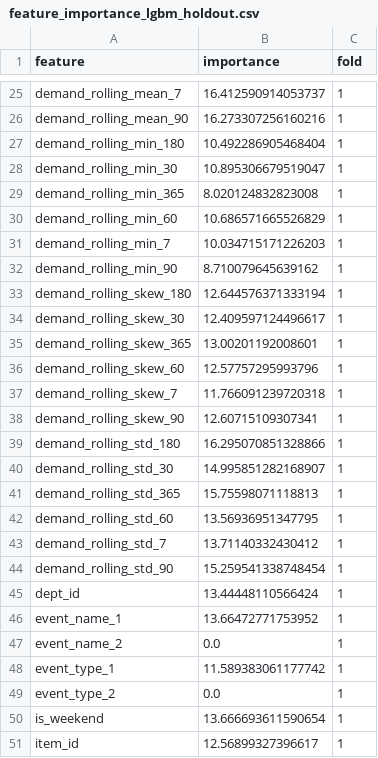
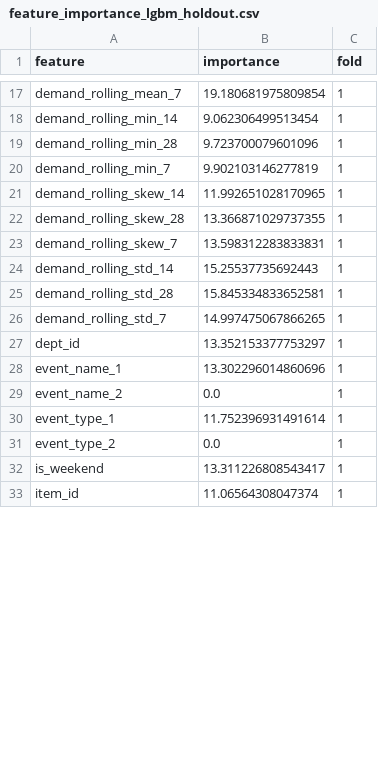
Before and after one commit to MitsuruFujiwara/M5-Forecasting-Accuracy, a CSV file: imp/feature_importance_lgbm_holdout.csv, drawn as a sheet; only a part is shown, gaps mark what is left out; removed rows and columns are numbered as before the commit, all else as after; the diff covers the shown part only; the diff names each change by its address in the sheet, - before the commit and + after, or states it on an @@ line.

```diff
--- a/imp/feature_importance_lgbm_holdout.csv
+++ b/imp/feature_importance_lgbm_holdout.csv
-B17 (importance): 16.412590914053737
+B17 (importance): 19.180681975809854
-row 26: demand_rolling_mean_90 | 16.273307256160216 | 1
-A18 (feature): demand_rolling_min_180
+A18 (feature): demand_rolling_min_14
-B18 (importance): 10.492286905468404
+B18 (importance): 9.062306499513454
-A19 (feature): demand_rolling_min_30
+A19 (feature): demand_rolling_min_28
-B19 (importance): 10.895306679519047
+B19 (importance): 9.723700079601096
-row 29: demand_rolling_min_365 | 8.020124832823008 | 1
-row 30: demand_rolling_min_60 | 10.686571665526829 | 1
-B20 (importance): 10.034715171226203
+B20 (importance): 9.902103146277819
-row 32: demand_rolling_min_90 | 8.710079645639162 | 1
-A21 (feature): demand_rolling_skew_180
+A21 (feature): demand_rolling_skew_14
-B21 (importance): 12.644576371333194
+B21 (importance): 11.992651028170965
-A22 (feature): demand_rolling_skew_30
+A22 (feature): demand_rolling_skew_28
-B22 (importance): 12.409597124496617
+B22 (importance): 13.366871029737355
-row 35: demand_rolling_skew_365 | 13.00201192008601 | 1
-row 36: demand_rolling_skew_60 | 12.57757295993796 | 1
-B23 (importance): 11.766091239720318
+B23 (importance): 13.598312283833831
-row 38: demand_rolling_skew_90 | 12.60715109307341 | 1
-A24 (feature): demand_rolling_std_180
+A24 (feature): demand_rolling_std_14
-B24 (importance): 16.295070851328866
+B24 (importance): 15.25537735692443
-A25 (feature): demand_rolling_std_30
+A25 (feature): demand_rolling_std_28
-B25 (importance): 14.995851282168907
+B25 (importance): 15.845334833652581
-row 41: demand_rolling_std_365 | 15.75598071118813 | 1
-row 42: demand_rolling_std_60 | 13.56936951347795 | 1
-B26 (importance): 13.71140332430412
+B26 (importance): 14.997475067866265
-row 44: demand_rolling_std_90 | 15.259541338748454 | 1
-B27 (importance): 13.44448110566424
+B27 (importance): 13.352153377753297
-B28 (importance): 13.66472771753952
+B28 (importance): 13.302296014860696
-B30 (importance): 11.589383061177742
+B30 (importance): 11.752396931491614
-B32 (importance): 13.666693611590654
+B32 (importance): 13.311226808543417
-B33 (importance): 12.56899327396617
+B33 (importance): 11.06564308047374
```
Also changed, not shown: 8 removed rows and 53 edited cells elsewhere in this file, 15 other files.
